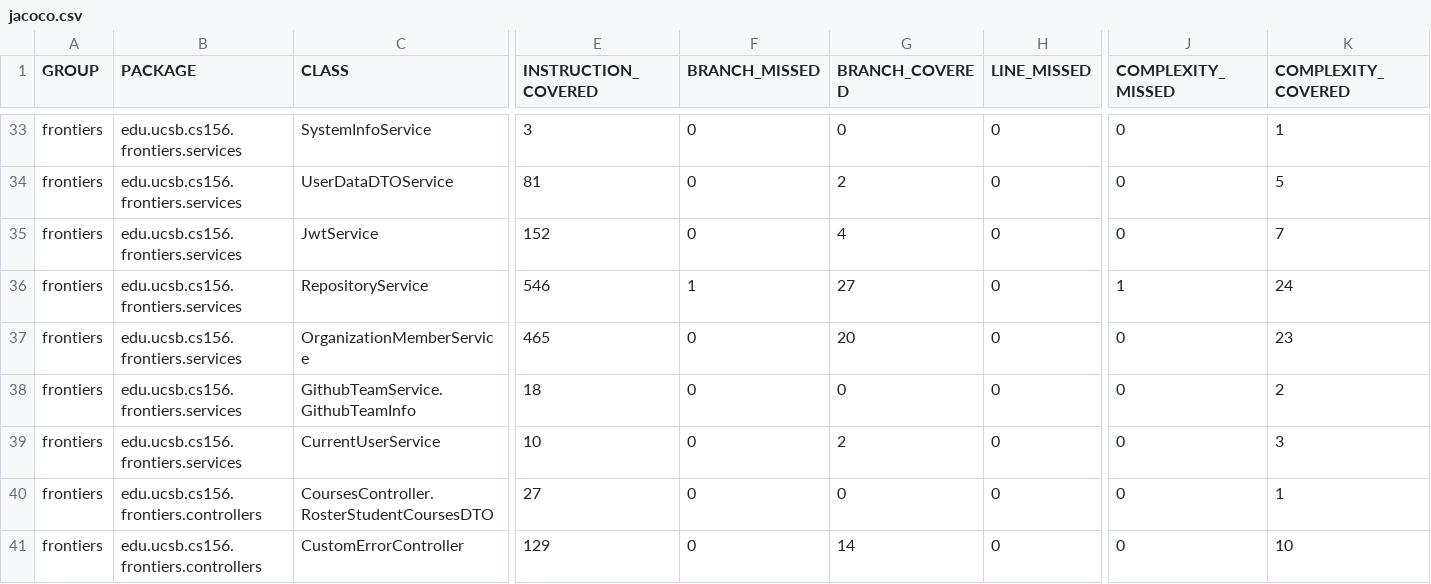
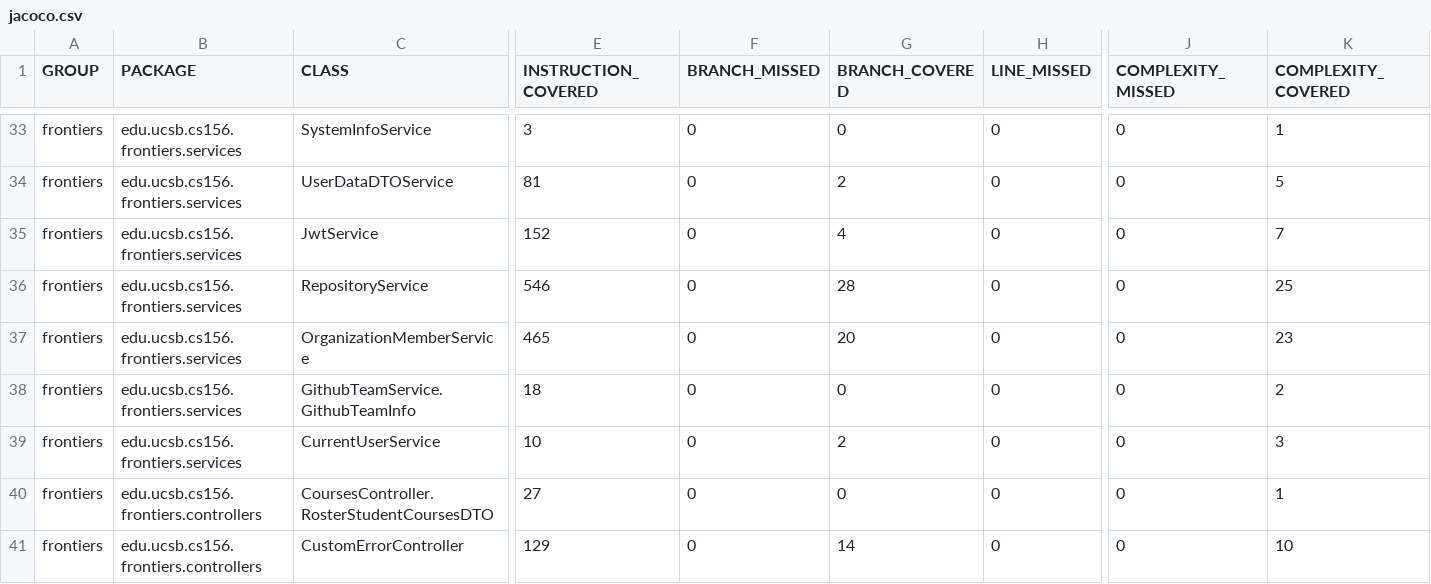
Before and after one commit to ucsb-cs156-s26/proj-frontiers-s26-12, a CSV file: prs/48/jacoco/jacoco.csv, drawn as a sheet; only a part is shown, gaps mark what is left out; the diff names each change by its address in the sheet, - before the commit and + after, or states it on an @@ line.

```diff
--- a/prs/48/jacoco/jacoco.csv
+++ b/prs/48/jacoco/jacoco.csv
-F36 (BRANCH_MISSED): 1
+F36 (BRANCH_MISSED): 0
-G36 (BRANCH_COVERED): 27
+G36 (BRANCH_COVERED): 28
-J36 (COMPLEXITY_MISSED): 1
+J36 (COMPLEXITY_MISSED): 0
-K36 (COMPLEXITY_COVERED): 24
+K36 (COMPLEXITY_COVERED): 25
```
Also changed, not shown: 7 other files.
